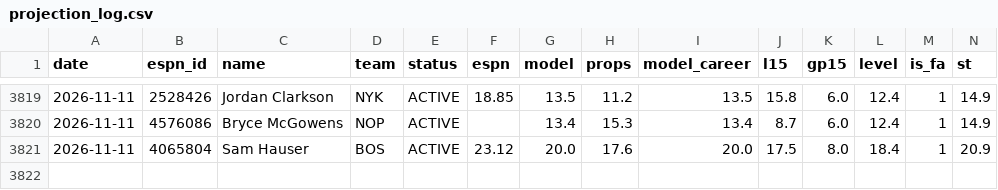
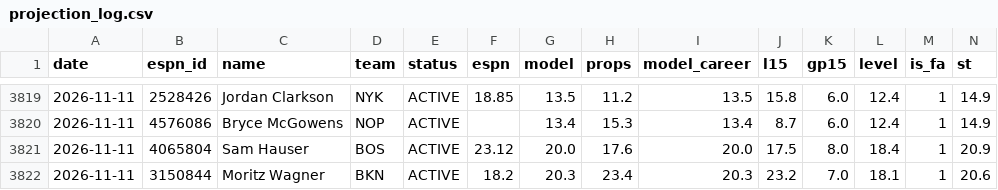
Before and after one commit to pitchafwa/delegation-hub, a CSV file: dashboard/projection_log.csv, drawn as a sheet; only a part is shown, gaps mark what is left out; rows hold the shown columns only; the diff names each change by its address in the sheet, - before the commit and + after, or states it on an @@ line.

```diff
--- a/dashboard/projection_log.csv
+++ b/dashboard/projection_log.csv
+row 3822: 2026-11-11 | 3150844 | Moritz Wagner | BKN | ACTIVE | 18.2 | 20.3 | 23.4 | 20.3 | 23.2 | 7.0 | 18.1 | 1 | 20.6
```
Also changed, not shown: 12 other files.
